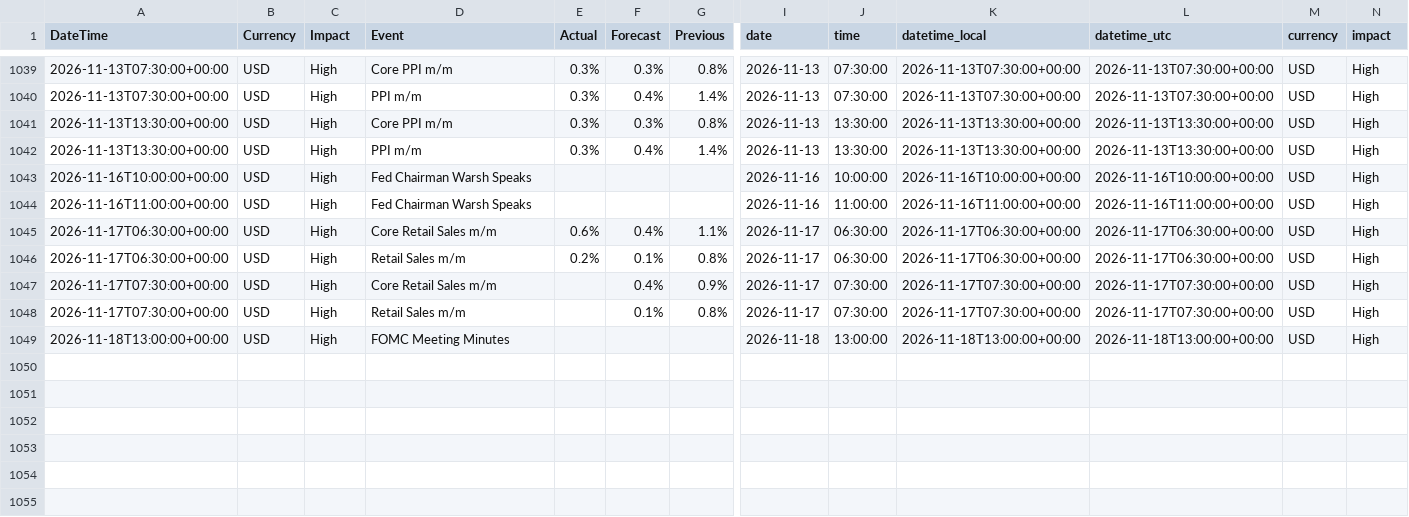
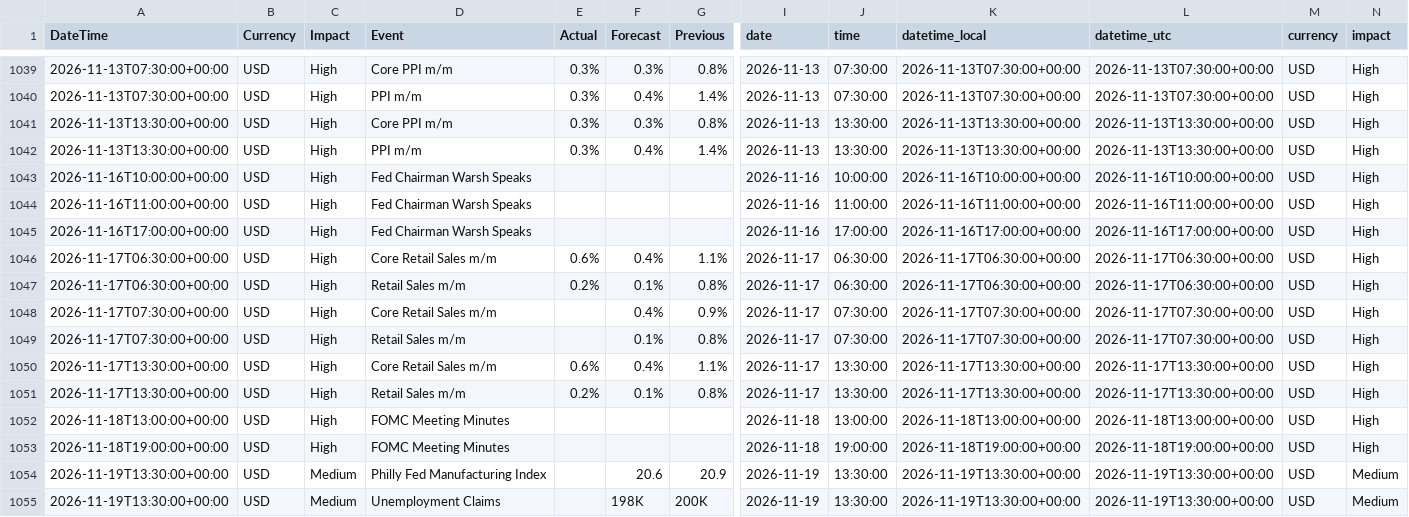
Before and after one commit to AbhiHacler/macrodata, a CSV file: forex_factory_cache.csv, drawn as a sheet; only a part is shown, gaps mark what is left out; rows hold the shown columns only; the diff names each change by its address in the sheet, - before the commit and + after, or states it on an @@ line.

```diff
--- a/forex_factory_cache.csv
+++ b/forex_factory_cache.csv
+row 1045: 2026-11-16T17:00:00+00:00 | USD | High | Fed Chairman Warsh Speaks |  |  |  | 2026-11-16 | 17:00:00 | 2026-11-16T17:00:00+00:00 | 2026-11-16T17:00:00+00:00 | USD | High
+row 1050: 2026-11-17T13:30:00+00:00 | USD | High | Core Retail Sales m/m | 0.6% | 0.4% | 1.1% | 2026-11-17 | 13:30:00 | 2026-11-17T13:30:00+00:00 | 2026-11-17T13:30:00+00:00 | USD | High
+row 1051: 2026-11-17T13:30:00+00:00 | USD | High | Retail Sales m/m | 0.2% | 0.1% | 0.8% | 2026-11-17 | 13:30:00 | 2026-11-17T13:30:00+00:00 | 2026-11-17T13:30:00+00:00 | USD | High
+row 1053: 2026-11-18T19:00:00+00:00 | USD | High | FOMC Meeting Minutes |  |  |  | 2026-11-18 | 19:00:00 | 2026-11-18T19:00:00+00:00 | 2026-11-18T19:00:00+00:00 | USD | High
+row 1054: 2026-11-19T13:30:00+00:00 | USD | Medium | Philly Fed Manufacturing Index |  | 20.6 | 20.9 | 2026-11-19 | 13:30:00 | 2026-11-19T13:30:00+00:00 | 2026-11-19T13:30:00+00:00 | USD | Medium
+row 1055: 2026-11-19T13:30:00+00:00 | USD | Medium | Unemployment Claims |  | 198K | 200K | 2026-11-19 | 13:30:00 | 2026-11-19T13:30:00+00:00 | 2026-11-19T13:30:00+00:00 | USD | Medium
```
